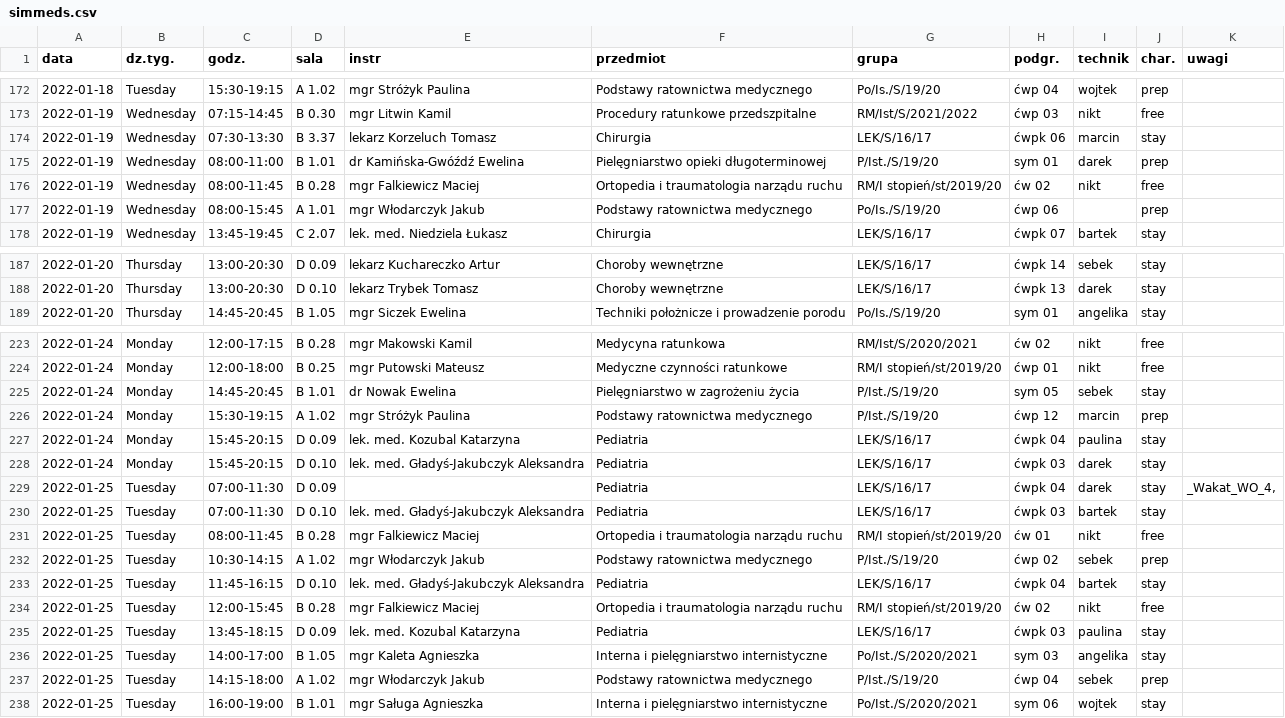
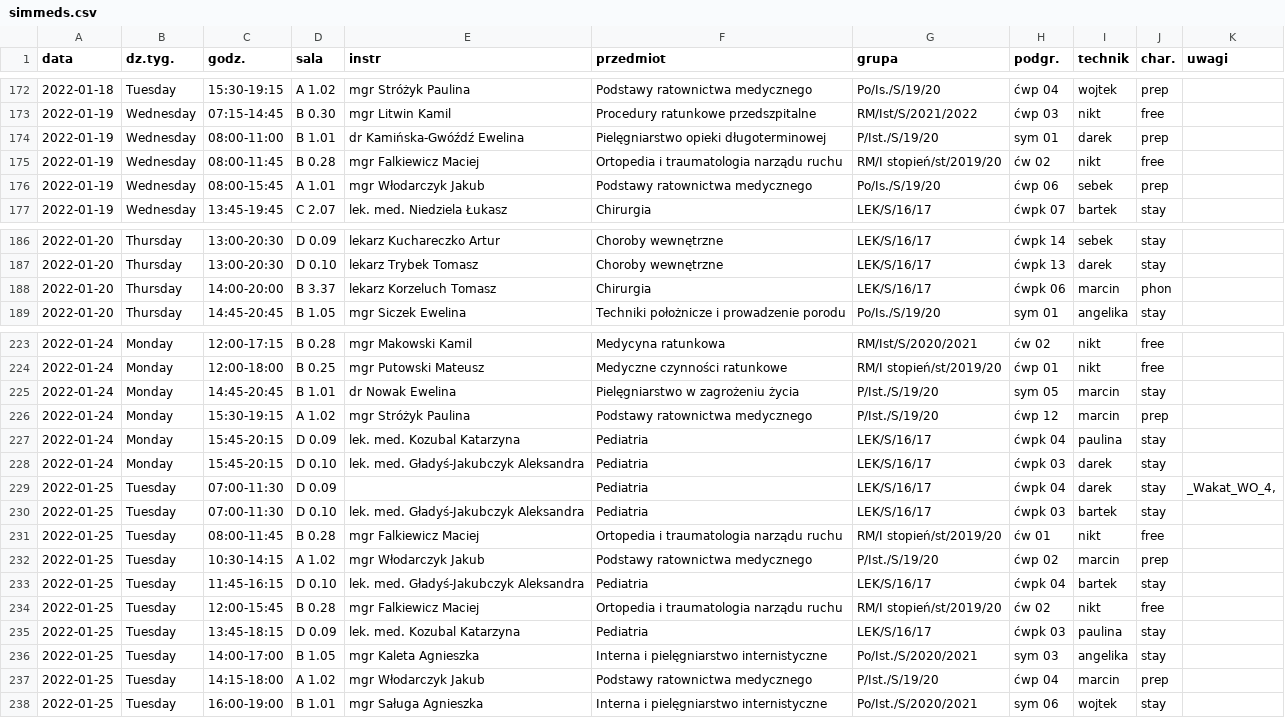
Before and after one commit to scy-rad/ujklides, a CSV file: public/simmeds.csv, drawn as a sheet; only a part is shown, gaps mark what is left out.

Commit message:
Repair archive procedure for simmed import

```diff
--- a/public/simmeds.csv
+++ b/public/simmeds.csv
@@ -173,6 +173,5 @@ data;dz.tyg.;godz.;sala;instr;przedmiot;grupa;podgr.;technik;char.;uwagi
 2022-01-19;Wednesday;07:15-14:45;"B 0.30";"mgr Litwin Kamil";"Procedury ratunkowe przedszpitalne";RM/Ist/S/2021/2022;"ćwp 03";nikt;free;
-2022-01-19;Wednesday;07:30-13:30;"B 3.37";"lekarz Korzeluch Tomasz";Chirurgia;LEK/S/16/17;"ćwpk 06";marcin;stay;
 2022-01-19;Wednesday;08:00-11:00;"B 1.01";"dr Kamińska-Gwóźdź Ewelina";"Pielęgniarstwo opieki długoterminowej";P/Ist./S/19/20;"sym 01";darek;prep;
 2022-01-19;Wednesday;08:00-11:45;"B 0.28";"mgr Falkiewicz Maciej";"Ortopedia i traumatologia narządu ruchu";"RM/I stopień/st/2019/20";"ćw 02";nikt;free;
-2022-01-19;Wednesday;08:00-15:45;"A 1.01";"mgr Włodarczyk Jakub";"Podstawy ratownictwa medycznego";Po/Is./S/19/20;"ćwp 06";;prep;
+2022-01-19;Wednesday;08:00-15:45;"A 1.01";"mgr Włodarczyk Jakub";"Podstawy ratownictwa medycznego";Po/Is./S/19/20;"ćwp 06";sebek;prep;
 2022-01-19;Wednesday;13:45-19:45;"C 2.07";"lek. med. Niedziela Łukasz";Chirurgia;LEK/S/16/17;"ćwpk 07";bartek;stay;
@@ -188,2 +187,3 @@ data;dz.tyg.;godz.;sala;instr;przedmiot;grupa;podgr.;technik;char.;uwagi
 2022-01-20;Thursday;13:00-20:30;"D 0.10";"lekarz Trybek Tomasz";"Choroby wewnętrzne";LEK/S/16/17;"ćwpk 13";darek;stay;
+2022-01-20;Thursday;14:00-20:00;"B 3.37";"lekarz Korzeluch Tomasz";Chirurgia;LEK/S/16/17;"ćwpk 06";marcin;phon;
 2022-01-20;Thursday;14:45-20:45;"B 1.05";"mgr Siczek Ewelina";"Techniki położnicze i prowadzenie porodu";Po/Is./S/19/20;"sym 01";angelika;stay;
@@ -224,3 +224,3 @@ data;dz.tyg.;godz.;sala;instr;przedmiot;grupa;podgr.;technik;char.;uwagi
 2022-01-24;Monday;12:00-18:00;"B 0.25";"mgr Putowski Mateusz";"Medyczne czynności ratunkowe";"RM/I stopień/st/2019/20";"ćwp 01";nikt;free;
-2022-01-24;Monday;14:45-20:45;"B 1.01";"dr Nowak Ewelina";"Pielęgniarstwo w zagrożeniu życia";P/Ist./S/19/20;"sym 05";sebek;stay;
+2022-01-24;Monday;14:45-20:45;"B 1.01";"dr Nowak Ewelina";"Pielęgniarstwo w zagrożeniu życia";P/Ist./S/19/20;"sym 05";marcin;stay;
 2022-01-24;Monday;15:30-19:15;"A 1.02";"mgr Stróżyk Paulina";"Podstawy ratownictwa medycznego";P/Ist./S/19/20;"ćwp 12";marcin;prep;
@@ -231,3 +231,3 @@ data;dz.tyg.;godz.;sala;instr;przedmiot;grupa;podgr.;technik;char.;uwagi
 2022-01-25;Tuesday;08:00-11:45;"B 0.28";"mgr Falkiewicz Maciej";"Ortopedia i traumatologia narządu ruchu";"RM/I stopień/st/2019/20";"ćw 01";nikt;free;
-2022-01-25;Tuesday;10:30-14:15;"A 1.02";"mgr Włodarczyk Jakub";"Podstawy ratownictwa medycznego";P/Ist./S/19/20;"ćwp 02";sebek;prep;
+2022-01-25;Tuesday;10:30-14:15;"A 1.02";"mgr Włodarczyk Jakub";"Podstawy ratownictwa medycznego";P/Ist./S/19/20;"ćwp 02";marcin;prep;
 2022-01-25;Tuesday;11:45-16:15;"D 0.10";"lek. med. Gładyś-Jakubczyk Aleksandra";Pediatria;LEK/S/16/17;"ćwpk 04";bartek;stay;
@@ -236,3 +236,3 @@ data;dz.tyg.;godz.;sala;instr;przedmiot;grupa;podgr.;technik;char.;uwagi
 2022-01-25;Tuesday;14:00-17:00;"B 1.05";"mgr Kaleta Agnieszka";"Interna i pielęgniarstwo internistyczne";Po/Ist./S/2020/2021;"sym 03";angelika;stay;
-2022-01-25;Tuesday;14:15-18:00;"A 1.02";"mgr Włodarczyk Jakub";"Podstawy ratownictwa medycznego";P/Ist./S/19/20;"ćwp 04";sebek;prep;
+2022-01-25;Tuesday;14:15-18:00;"A 1.02";"mgr Włodarczyk Jakub";"Podstawy ratownictwa medycznego";P/Ist./S/19/20;"ćwp 04";marcin;prep;
 2022-01-25;Tuesday;16:00-19:00;"B 1.01";"mgr Saługa Agnieszka";"Interna i pielęgniarstwo internistyczne";Po/Ist./S/2020/2021;"sym 06";wojtek;stay;
```
Also changed, not shown: 1 other file.
